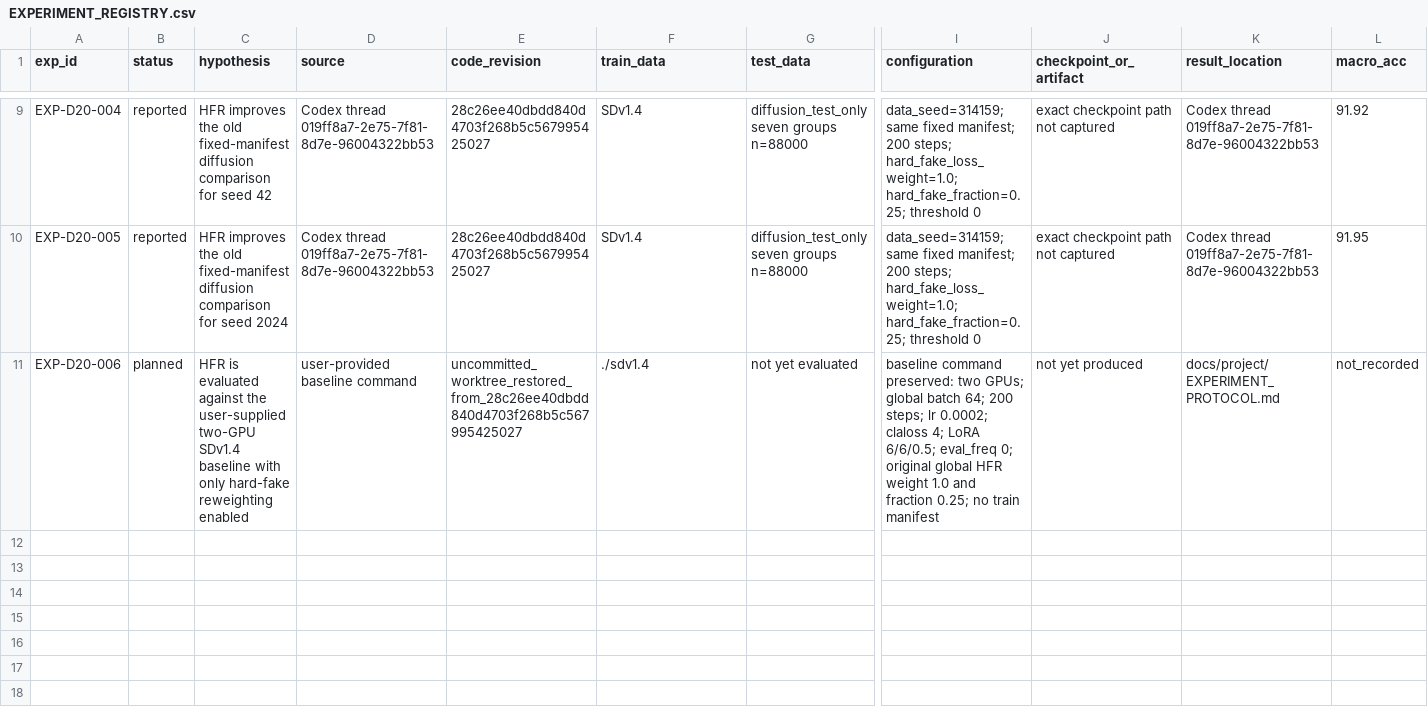
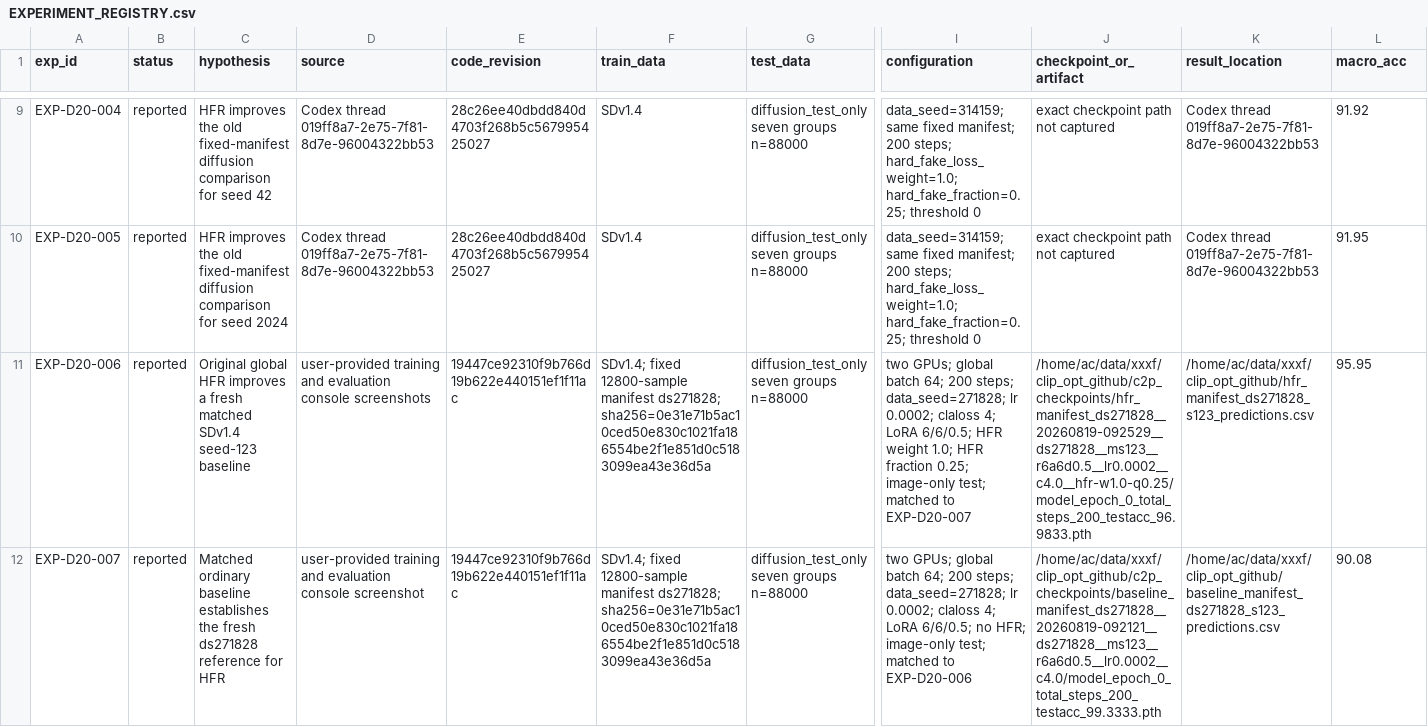
Before and after one commit to xxdf53/clip_opt, a CSV file: docs/project/EXPERIMENT_REGISTRY.csv, drawn as a sheet; only a part is shown, gaps mark what is left out; rows hold the shown columns only; the diff covers the shown part only; the diff names each change by its address in the sheet, - before the commit and + after, or states it on an @@ line.

```diff
--- a/docs/project/EXPERIMENT_REGISTRY.csv
+++ b/docs/project/EXPERIMENT_REGISTRY.csv
-B11 (status): planned
+B11 (status): reported
-C11 (hypothesis): HFR is evaluated against the user-supplied two-GPU SDv1.4 baseline with only hard-fake reweighting enabled
+C11 (hypothesis): Original global HFR improves a fresh matched SDv1.4 seed-123 baseline
-D11 (source): user-provided baseline command
+D11 (source): user-provided training and evaluation console screenshots
-E11 (code_revision): uncommitted_worktree_restored_from_28c26ee40dbdd840d4703f268b5c567995425027
+E11 (code_revision): 19447ce92310f9b766d19b622e440151ef1f11ac
-F11 (train_data): ./sdv1.4
+F11 (train_data): SDv1.4; fixed 12800-sample manifest ds271828; sha256=0e31e71b5ac10ced50e830c1021fa186554be2f1e851d0c5183099ea43e36d5a
-G11 (test_data): not yet evaluated
+G11 (test_data): diffusion_test_only seven groups n=88000
-I11 (configuration): baseline command preserved: two GPUs; global batch 64; 200 steps; lr 0.0002; claloss 4; LoRA 6/6/0.5; eval_freq 0; original global HFR weight 1.0 and fraction 0.25; no train manifest
+I11 (configuration): two GPUs; global batch 64; 200 steps; data_seed=271828; lr 0.0002; claloss 4; LoRA 6/6/0.5; HFR weight 1.0; HFR fraction 0.25; image-only test; matched to EXP-D20-007
-J11 (checkpoint_or_artifact): not yet produced
+J11 (checkpoint_or_artifact): /home/ac/data/xxxf/clip_opt_github/c2p_checkpoints/hfr_manifest_ds271828__20260819-092529__ds271828__ms123__r6a6d0.5__lr0.0002__c4.0__hfr-w1.0-q0.25/model_epoch_0_total_steps_200_testacc_96.9833.pth
-K11 (result_location): docs/project/EXPERIMENT_PROTOCOL.md
+K11 (result_location): /home/ac/data/xxxf/clip_opt_github/hfr_manifest_ds271828_s123_predictions.csv
-L11 (macro_acc): not_recorded
+L11 (macro_acc): 95.95
+row 12: EXP-D20-007 | reported | Matched ordinary baseline establishes the fresh ds271828 reference for HFR | user-provided training and evaluation console screenshot | 19447ce92310f9b766d19b622e440151ef1f11ac | SDv1.4; fixed 12800-sample manifest ds271828; sha256=0e31e71b5ac10ced50e830c1021fa186554be2f1e851d0c5183099ea43e36d5a | diffusion_test_only seven groups n=88000 | two GPUs; global batch 64; 200 steps; data_seed=271828; lr 0.0002; claloss 4; LoRA 6/6/0.5; no HFR; image-only test; matched to EXP-D20-006 | /home/ac/data/xxxf/clip_opt_github/c2p_checkpoints/baseline_manifest_ds271828__20260819-092121__ds271828__ms123__r6a6d0.5__lr0.0002__c4.0/model_epoch_0_total_steps_200_testacc_99.3333.pth | /home/ac/data/xxxf/clip_opt_github/baseline_manifest_ds271828_s123_predictions.csv | 90.08
```
Also changed, not shown: 4 added rows and 3 edited cells elsewhere in this file, 9 other files.
